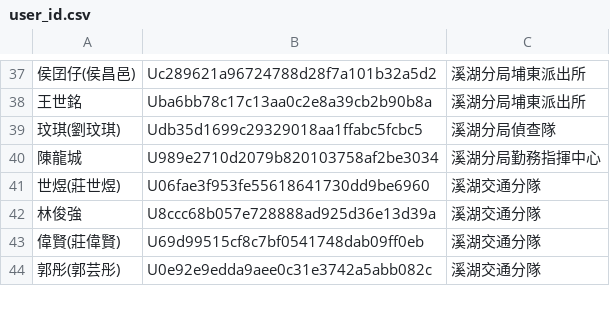
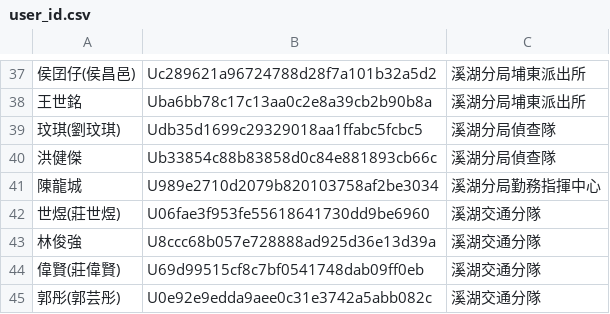
Before and after one commit to laya1017/line-robot-1017, a CSV file: user_id.csv, drawn as a sheet; only a part is shown, gaps mark what is left out; the diff names each change by its address in the sheet, - before the commit and + after, or states it on an @@ line.

Commit message:
洪健傑

```diff
--- a/user_id.csv
+++ b/user_id.csv
+row 40: 洪健傑 | Ub33854c88b83858d0c84e881893cb66c | 溪湖分局偵查隊
```
